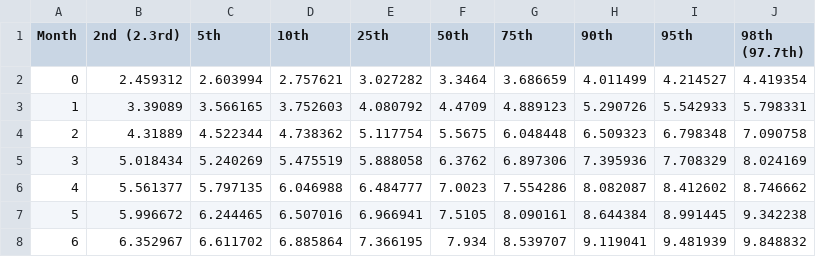
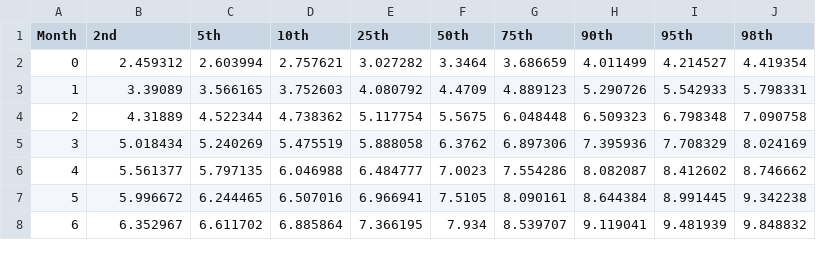
Before and after one commit to eliekoo/growth-chart, a CSV file: public/data/b_age_weight.csv, drawn as a sheet; only a part is shown.

Commit message:
add some translation

```diff
--- a/public/data/b_age_weight.csv
+++ b/public/data/b_age_weight.csv
@@ -1,2 +1,2 @@
-Month,2nd (2.3rd),5th,10th,25th,50th,75th,90th,95th,98th (97.7th)
+Month,2nd,5th,10th,25th,50th,75th,90th,95th,98th
 0,2.459312,2.603994,2.757621,3.027282,3.3464,3.686659,4.011499,4.214527,4.419354
```
Also changed, not shown: public/data/b_age_headc.csv, public/data/b_age_length.csv, 8 other files.
